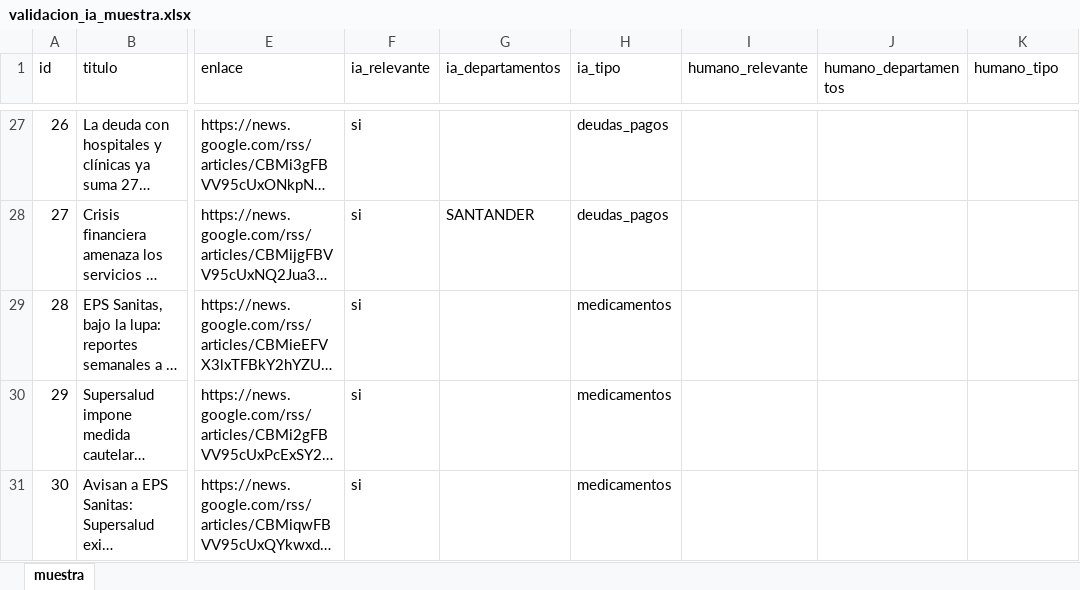
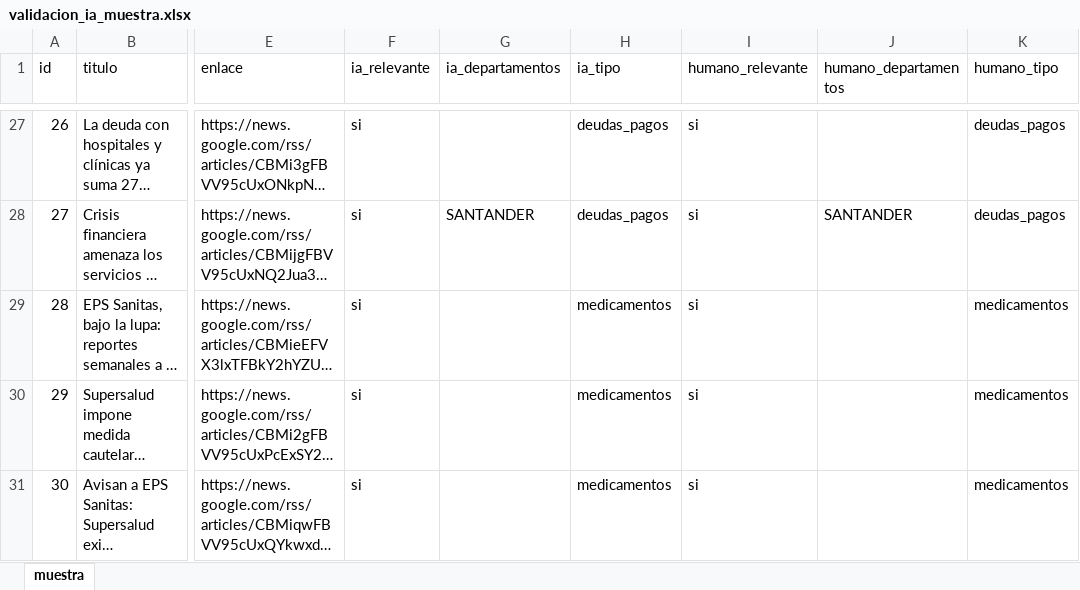
Before and after one commit to DABO-lab/riesgo-acceso-salud, an Excel workbook: resultados/2026-11-12/validacion_ia_muestra.xlsx, sheet muestra, drawn as a sheet; only a part is shown, gaps mark what is left out; long unchanged cells end in …; values as stored, in another font and other column widths than the file's, no borders; the diff covers the shown part only; the diff names each change by its address in the sheet, - before the commit and + after, or states it on an @@ line.

```diff
--- a/resultados/2026-11-12/validacion_ia_muestra.xlsx (sheet muestra)
+++ b/resultados/2026-11-12/validacion_ia_muestra.xlsx (sheet muestra)
-I27:I31 (humano_relevante): (empty)
+I27:I31 (humano_relevante): si
-K27:K28 (humano_tipo): (empty)
+K27:K28 (humano_tipo): deudas_pagos
-J28 (humano_departamentos): (empty)
+J28 (humano_departamentos): SANTANDER
-K29:K31 (humano_tipo): (empty)
+K29:K31 (humano_tipo): medicamentos
```
Also changed, not shown: 56 edited cells elsewhere in this sheet, 2 other files.
